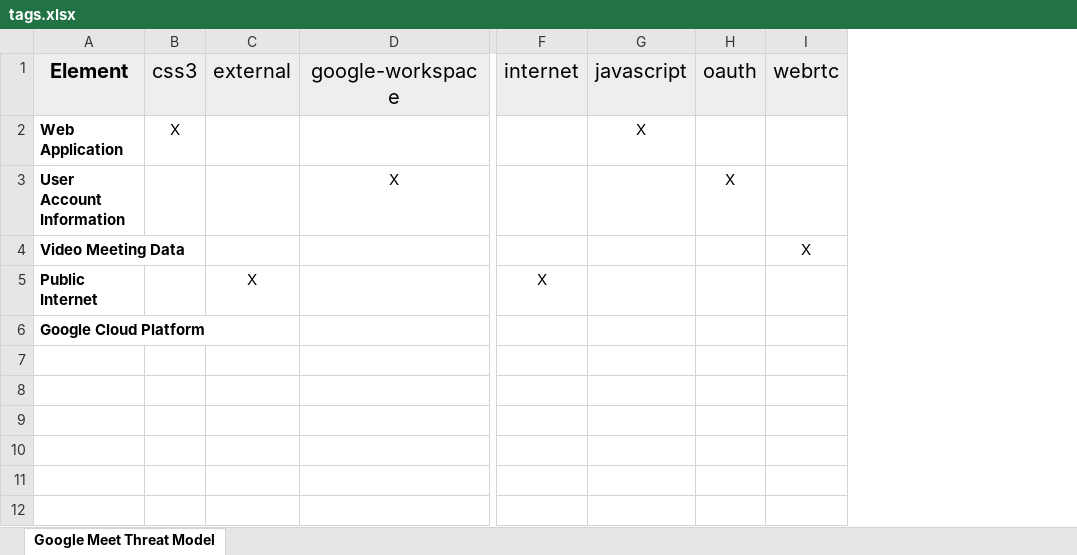
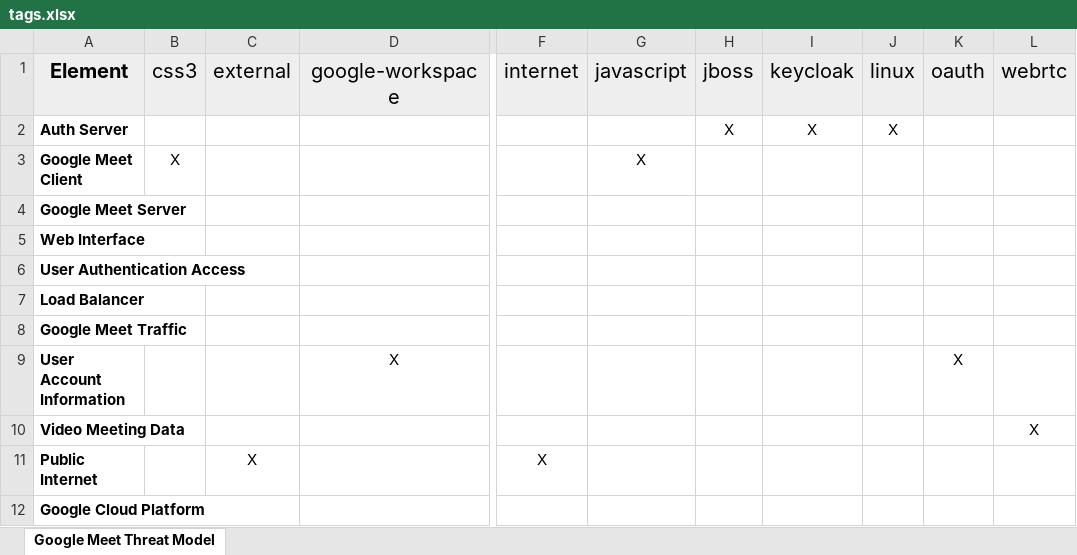
Before and after one commit to mara-schulke/thb, an Excel workbook: entwicklung-sicherer-software-systeme/exercise-1/tags.xlsx, sheet Google Meet Threat Model, drawn as a sheet; only a part is shown, gaps mark what is left out; values as stored, in another font and other column widths than the file's, no borders; addresses are those after the commit; rows hold the shown columns only; the diff names each change by its address in the sheet, - before the commit and + after, or states it on an @@ line.

```diff
--- a/entwicklung-sicherer-software-systeme/exercise-1/tags.xlsx (sheet Google Meet Threat Model)
+++ b/entwicklung-sicherer-software-systeme/exercise-1/tags.xlsx (sheet Google Meet Threat Model)
+column H, row 1: jboss
+column I, row 1: keycloak
+column J, row 1: linux
+row 2: Auth Server |  |  |  |  |  | X | X | X
-A3: Web Application
+A3: Google Meet Client
+row 4: Google Meet Server
+row 5: Web Interface
+row 6: User Authentication Access
+row 7: Load Balancer
+row 8: Google Meet Traffic
```
Also changed, not shown: entwicklung-sicherer-software-systeme/exercise-1/risks.xlsx, 7 other files.
